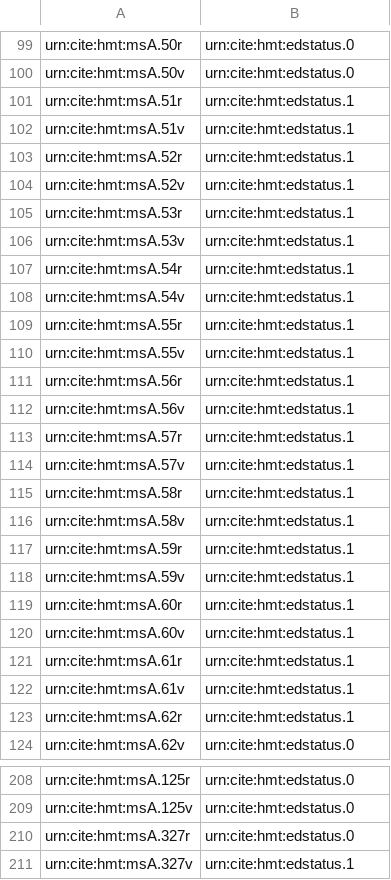
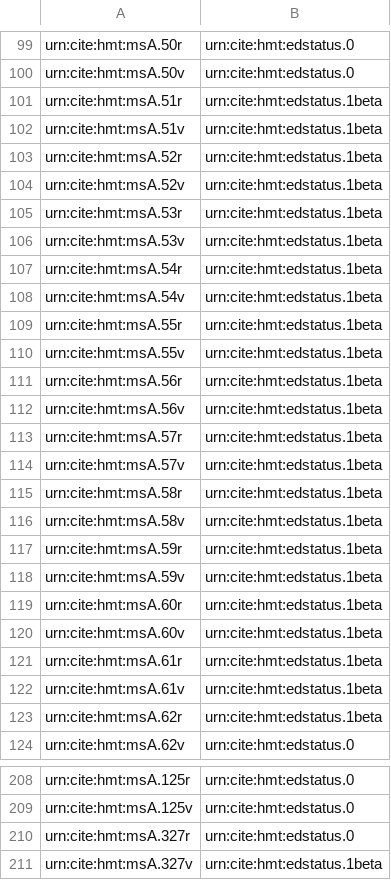
Before and after one commit to homermultitext/hmt-archive, a CSV file: cite/indices/thermometer/venetusA.csv, drawn as a sheet; only a part is shown, gaps mark what is left out; the diff covers the shown part only.

```diff
--- a/cite/indices/thermometer/venetusA.csv
+++ b/cite/indices/thermometer/venetusA.csv
@@ -100,25 +100,25 @@ urn:cite:hmt:msA.50r,urn:cite:hmt:edstatus.0
 urn:cite:hmt:msA.50v,urn:cite:hmt:edstatus.0
-urn:cite:hmt:msA.51r,urn:cite:hmt:edstatus.1
-urn:cite:hmt:msA.51v,urn:cite:hmt:edstatus.1
-urn:cite:hmt:msA.52r,urn:cite:hmt:edstatus.1
-urn:cite:hmt:msA.52v,urn:cite:hmt:edstatus.1
-urn:cite:hmt:msA.53r,urn:cite:hmt:edstatus.1
-urn:cite:hmt:msA.53v,urn:cite:hmt:edstatus.1
-urn:cite:hmt:msA.54r,urn:cite:hmt:edstatus.1
-urn:cite:hmt:msA.54v,urn:cite:hmt:edstatus.1
-urn:cite:hmt:msA.55r,urn:cite:hmt:edstatus.1
-urn:cite:hmt:msA.55v,urn:cite:hmt:edstatus.1
-urn:cite:hmt:msA.56r,urn:cite:hmt:edstatus.1
-urn:cite:hmt:msA.56v,urn:cite:hmt:edstatus.1
-urn:cite:hmt:msA.57r,urn:cite:hmt:edstatus.1
-urn:cite:hmt:msA.57v,urn:cite:hmt:edstatus.1
-urn:cite:hmt:msA.58r,urn:cite:hmt:edstatus.1
-urn:cite:hmt:msA.58v,urn:cite:hmt:edstatus.1
-urn:cite:hmt:msA.59r,urn:cite:hmt:edstatus.1
-urn:cite:hmt:msA.59v,urn:cite:hmt:edstatus.1
-urn:cite:hmt:msA.60r,urn:cite:hmt:edstatus.1
-urn:cite:hmt:msA.60v,urn:cite:hmt:edstatus.1
-urn:cite:hmt:msA.61r,urn:cite:hmt:edstatus.1
-urn:cite:hmt:msA.61v,urn:cite:hmt:edstatus.1
-urn:cite:hmt:msA.62r,urn:cite:hmt:edstatus.1
+urn:cite:hmt:msA.51r,urn:cite:hmt:edstatus.1beta
+urn:cite:hmt:msA.51v,urn:cite:hmt:edstatus.1beta
+urn:cite:hmt:msA.52r,urn:cite:hmt:edstatus.1beta
+urn:cite:hmt:msA.52v,urn:cite:hmt:edstatus.1beta
+urn:cite:hmt:msA.53r,urn:cite:hmt:edstatus.1beta
+urn:cite:hmt:msA.53v,urn:cite:hmt:edstatus.1beta
+urn:cite:hmt:msA.54r,urn:cite:hmt:edstatus.1beta
+urn:cite:hmt:msA.54v,urn:cite:hmt:edstatus.1beta
+urn:cite:hmt:msA.55r,urn:cite:hmt:edstatus.1beta
+urn:cite:hmt:msA.55v,urn:cite:hmt:edstatus.1beta
+urn:cite:hmt:msA.56r,urn:cite:hmt:edstatus.1beta
+urn:cite:hmt:msA.56v,urn:cite:hmt:edstatus.1beta
+urn:cite:hmt:msA.57r,urn:cite:hmt:edstatus.1beta
+urn:cite:hmt:msA.57v,urn:cite:hmt:edstatus.1beta
+urn:cite:hmt:msA.58r,urn:cite:hmt:edstatus.1beta
+urn:cite:hmt:msA.58v,urn:cite:hmt:edstatus.1beta
+urn:cite:hmt:msA.59r,urn:cite:hmt:edstatus.1beta
+urn:cite:hmt:msA.59v,urn:cite:hmt:edstatus.1beta
+urn:cite:hmt:msA.60r,urn:cite:hmt:edstatus.1beta
+urn:cite:hmt:msA.60v,urn:cite:hmt:edstatus.1beta
+urn:cite:hmt:msA.61r,urn:cite:hmt:edstatus.1beta
+urn:cite:hmt:msA.61v,urn:cite:hmt:edstatus.1beta
+urn:cite:hmt:msA.62r,urn:cite:hmt:edstatus.1beta
 urn:cite:hmt:msA.62v,urn:cite:hmt:edstatus.0
@@ -210,2 +210,2 @@ urn:cite:hmt:msA.125v,urn:cite:hmt:edstatus.0
 urn:cite:hmt:msA.327r,urn:cite:hmt:edstatus.0
-urn:cite:hmt:msA.327v,urn:cite:hmt:edstatus.1
+urn:cite:hmt:msA.327v,urn:cite:hmt:edstatus.1beta
```
Also changed, not shown: 21 edited cells elsewhere in this file, 3 other files.
